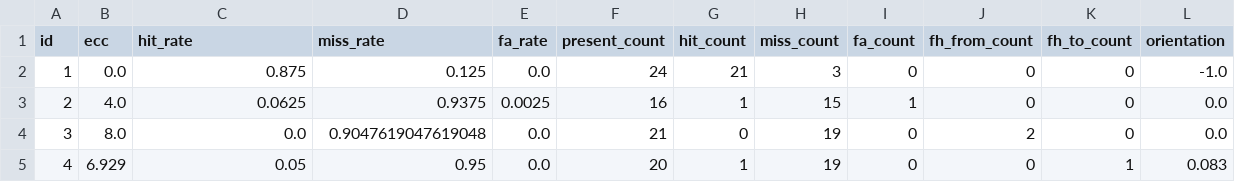
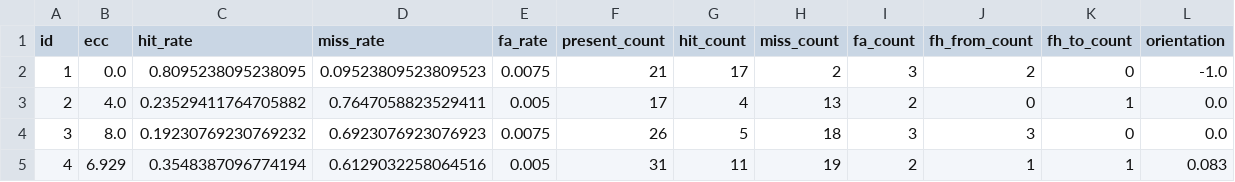
Before and after one commit to anqi-j/bayesee, a CSV file: data/covert-search/large-field/derived/p3_spatial_statistics_baseline_model.csv, drawn as a sheet; only a part is shown; the diff covers the shown part only.

Commit message:
Update data and historical analysis.

```diff
--- a/data/covert-search/large-field/derived/p3_spatial_statistics_baseline_model.csv
+++ b/data/covert-search/large-field/derived/p3_spatial_statistics_baseline_model.csv
@@ -1,5 +1,5 @@
 id,ecc,hit_rate,miss_rate,fa_rate,present_count,hit_count,miss_count,fa_count,fh_from_count,fh_to_count,orientation
-1,0.0,0.875,0.125,0.0,24,21,3,0,0,0,-1.0
-2,4.0,0.0625,0.9375,0.0025,16,1,15,1,0,0,0.0
-3,8.0,0.0,0.9047619047619048,0.0,21,0,19,0,2,0,0.0
-4,6.929,0.05,0.95,0.0,20,1,19,0,0,1,0.083
+1,0.0,0.8095238095238095,0.09523809523809523,0.0075,21,17,2,3,2,0,-1.0
+2,4.0,0.23529411764705882,0.7647058823529411,0.005,17,4,13,2,0,1,0.0
+3,8.0,0.19230769230769232,0.6923076923076923,0.0075,26,5,18,3,3,0,0.0
+4,6.929,0.3548387096774194,0.6129032258064516,0.005,31,11,19,2,1,1,0.083
```
Also changed, not shown: 122 edited cells elsewhere in this file, data/detection/phase-similarity/data_AE.csv, data/detection/phase-similarity/data_AZ.csv, 17 other files.
